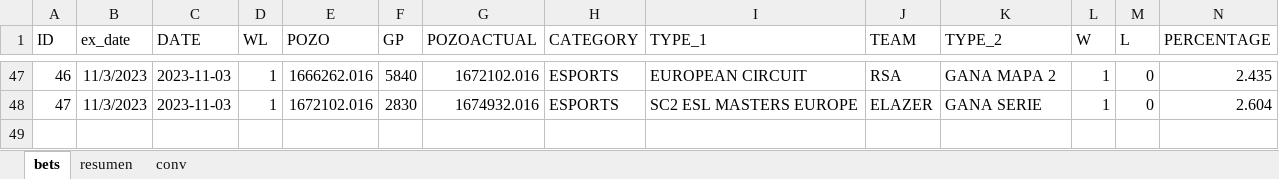
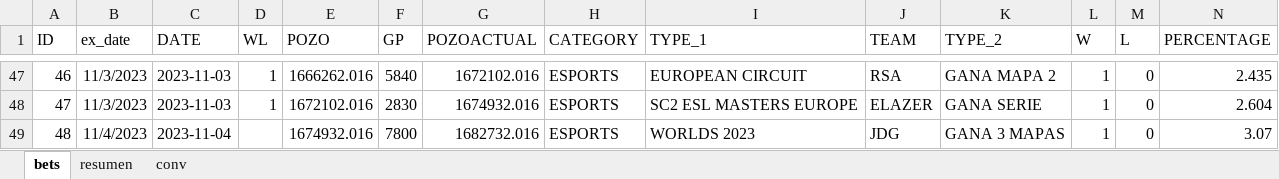
Before and after one commit to msebastianvg/pruebita, an Excel workbook: bets-2023-2.xlsx, sheet bets, drawn as a sheet; only a part is shown, gaps mark what is left out; values as stored, in another font and other column widths than the file's, no borders; the diff names each change by its address in the sheet, - before the commit and + after, or states it on an @@ line.

Commit message:
Add files via upload

```diff
--- a/bets-2023-2.xlsx (sheet bets)
+++ b/bets-2023-2.xlsx (sheet bets)
+row 49: 48 | 11/4/2023 | 2023-11-04 |  | 1674932.016 | 7800 | 1682732.016 | ESPORTS | WORLDS 2023 | JDG | GANA 3 MAPAS | 1 | 0 | 3.07
```
Also changed, not shown: sheet resumen.
